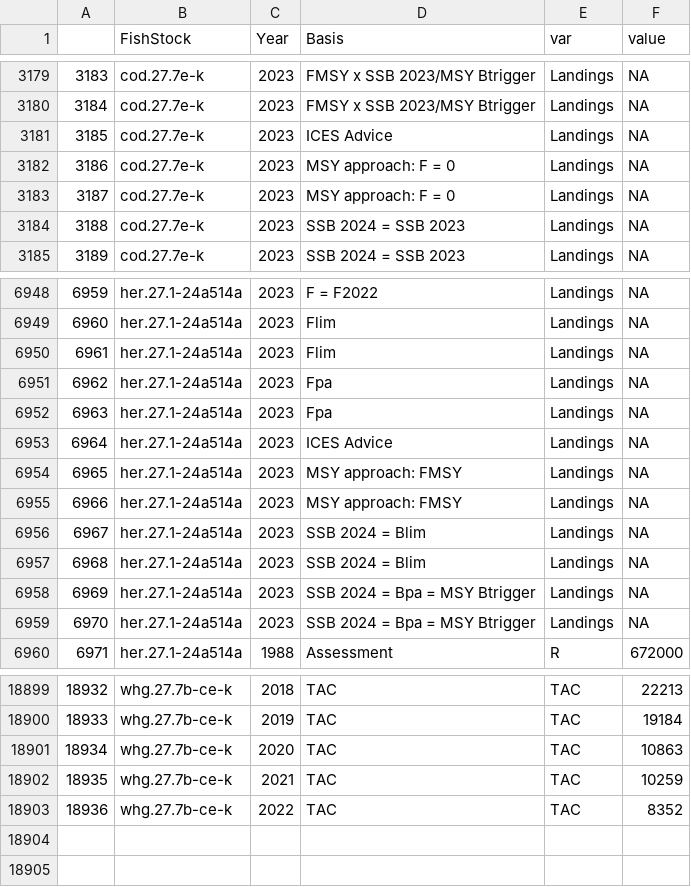
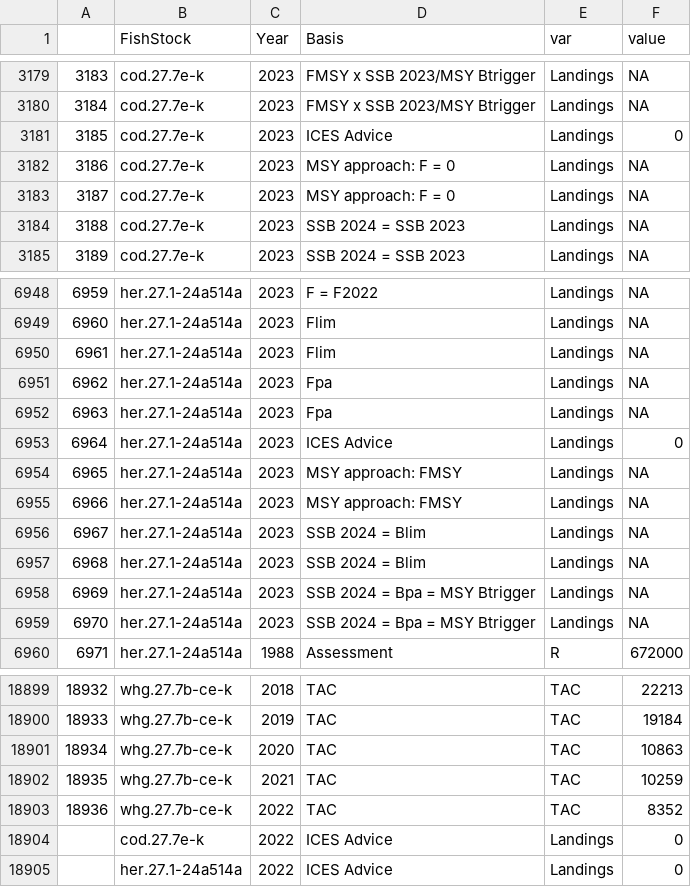
Before and after one commit to IrishMarineInstitute/digital-stockbook, a CSV file: ForecastingData.csv, drawn as a sheet; only a part is shown, gaps mark what is left out.

```diff
--- a/ForecastingData.csv
+++ b/ForecastingData.csv
@@ -3180,3 +3180,3 @@
 3184,cod.27.7e-k,2023,FMSY x SSB 2023/MSY Btrigger,Landings,NA
-3185,cod.27.7e-k,2023,ICES Advice,Landings,NA
+3185,cod.27.7e-k,2023,ICES Advice,Landings,0
 3186,cod.27.7e-k,2023,MSY approach: F = 0,Landings,NA
@@ -6952,3 +6952,3 @@
 6963,her.27.1-24a514a,2023,Fpa,Landings,NA
-6964,her.27.1-24a514a,2023,ICES Advice,Landings,NA
+6964,her.27.1-24a514a,2023,ICES Advice,Landings,0
 6965,her.27.1-24a514a,2023,MSY approach: FMSY,Landings,NA
@@ -18903 +18903,3 @@
 18936,whg.27.7b-ce-k,2022,TAC,TAC,8352
+,cod.27.7e-k,2022,ICES Advice,Landings,0
+,her.27.1-24a514a,2022,ICES Advice,Landings,0
```
Also changed, not shown: ForecastOptionsV2.csv, Introduction.csv, 1 other file.
